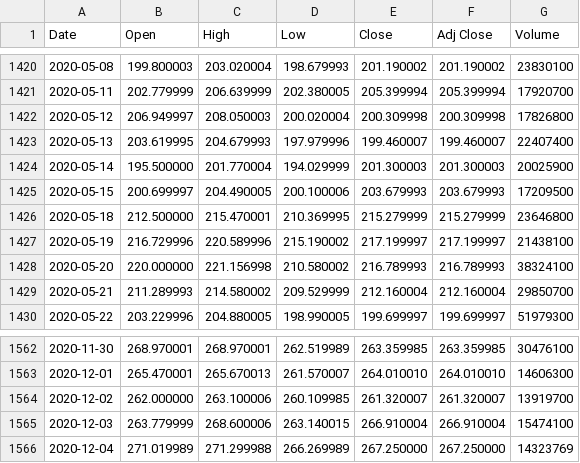
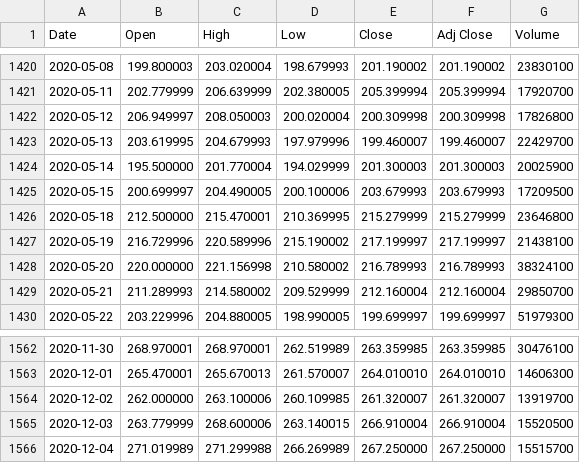
Before and after one commit to UkiDLucas/MarketIndicators.jl, a CSV file: src/DATA/original/BABA.csv, drawn as a sheet; only a part is shown, gaps mark what is left out.

```diff
--- a/src/DATA/original/BABA.csv
+++ b/src/DATA/original/BABA.csv
@@ -1422,3 +1422,3 @@ Date,Open,High,Low,Close,Adj Close,Volume
 2020-05-12,206.949997,208.050003,200.020004,200.309998,200.309998,17826800
-2020-05-13,203.619995,204.679993,197.979996,199.460007,199.460007,22407400
+2020-05-13,203.619995,204.679993,197.979996,199.460007,199.460007,22429700
 2020-05-14,195.500000,201.770004,194.029999,201.300003,201.300003,20025900
@@ -1564,3 +1564,3 @@ Date,Open,High,Low,Close,Adj Close,Volume
 2020-12-02,262.000000,263.100006,260.109985,261.320007,261.320007,13919700
-2020-12-03,263.779999,268.600006,263.140015,266.910004,266.910004,15474100
-2020-12-04,271.019989,271.299988,266.269989,267.250000,267.250000,14323769
+2020-12-03,263.779999,268.600006,263.140015,266.910004,266.910004,15520500
+2020-12-04,271.019989,271.299988,266.269989,267.250000,267.250000,15515700
```
Also changed, not shown: src/DATA/original/united-states.ism-manufacturing-pmi.csv, src/DATA/processed/united-states.housing-starts-mm.csv.
